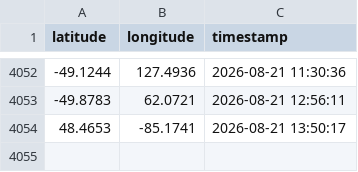
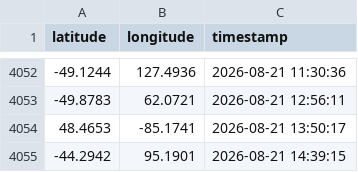
Before and after one commit to utkarshilh/space, a CSV file: output.csv, drawn as a sheet; only a part is shown, gaps mark what is left out.

```diff
--- a/output.csv
+++ b/output.csv
@@ -4054 +4054,2 @@ latitude,longitude,timestamp
 48.4653,-85.1741,2026-08-21 13:50:17
+-44.2942,95.1901,2026-08-21 14:39:15
```
